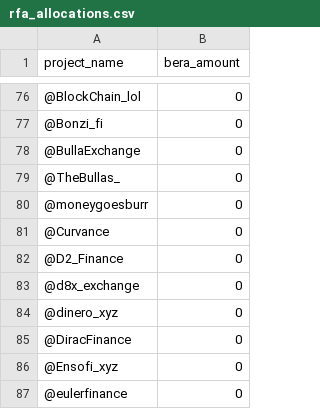
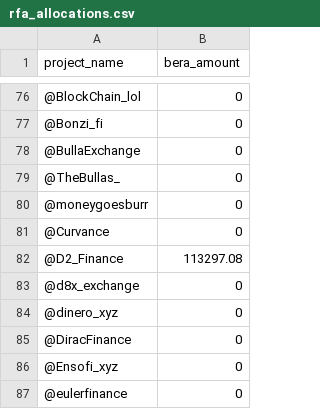
Before and after one commit to xultradotfun/bera-rfa, a CSV file: public/data/rfa_allocations.csv, drawn as a sheet; only a part is shown, gaps mark what is left out.

Commit message:
Add D2

```diff
--- a/public/data/rfa_allocations.csv
+++ b/public/data/rfa_allocations.csv
@@ -81,3 +81,3 @@ project_name,bera_amount
 @Curvance,0
-@D2_Finance,0
+@D2_Finance,113297.08
 @d8x_exchange,0
```
